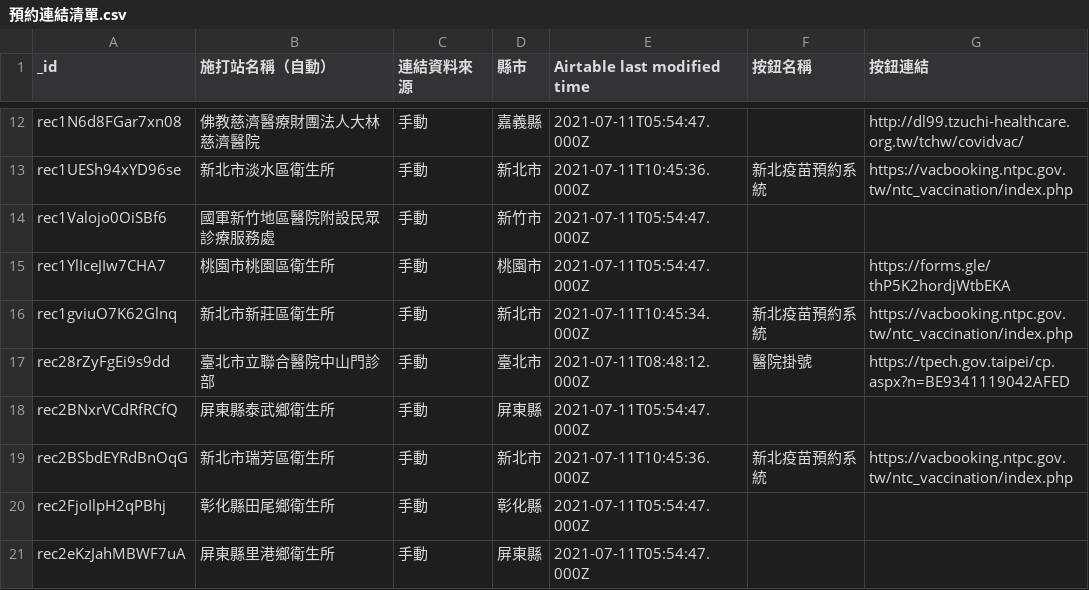
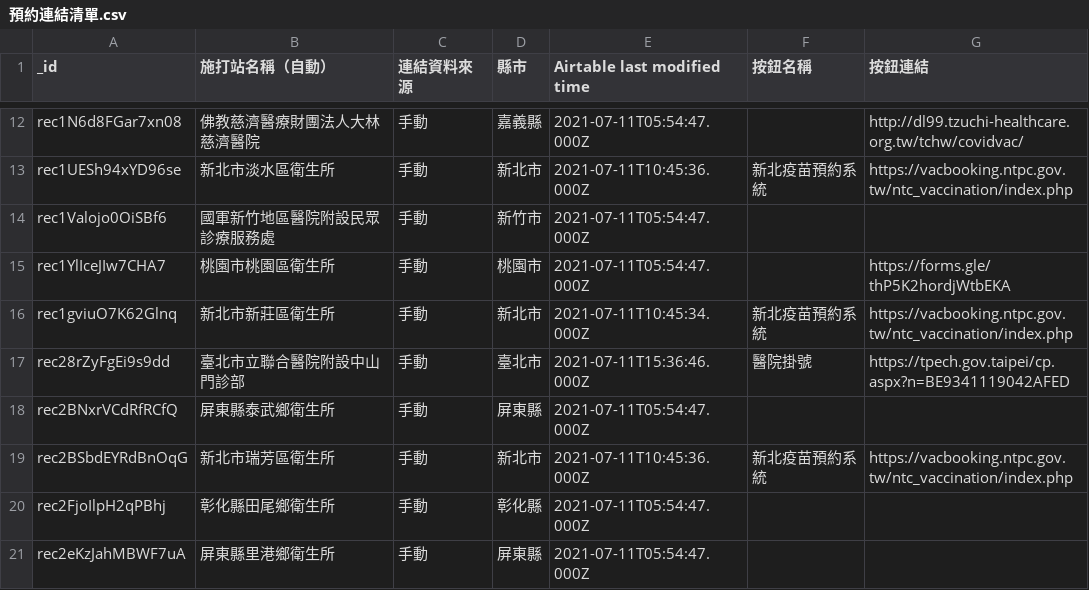
Before and after one commit to ronnywang/vaxx-crawler, a CSV file: airtable-data/預約連結清單.csv, drawn as a sheet; only a part is shown, gaps mark what is left out; the diff covers the shown part only.

```diff
--- a/airtable-data/預約連結清單.csv
+++ b/airtable-data/預約連結清單.csv
@@ -16,3 +16,3 @@ rec1YlIceJIw7CHA7,桃園市桃園區衛生所,手動,桃園市,2021-07-11T05:54:
 rec1gviuO7K62Glnq,新北市新莊區衛生所,手動,新北市,2021-07-11T10:45:34.000Z,新北疫苗預約系統,https://vacbooking.ntpc.gov.tw/ntc_vaccination/index.php
-rec28rZyFgEi9s9dd,臺北市立聯合醫院中山門診部,手動,臺北市,2021-07-11T08:48:12.000Z,醫院掛號,https://tpech.gov.taipei/cp.aspx?n=BE9341119042AFED
+rec28rZyFgEi9s9dd,臺北市立聯合醫院附設中山門診部,手動,臺北市,2021-07-11T15:36:46.000Z,醫院掛號,https://tpech.gov.taipei/cp.aspx?n=BE9341119042AFED
 rec2BNxrVCdRfRCfQ,屏東縣泰武鄉衛生所,手動,屏東縣,2021-07-11T05:54:47.000Z,,
```
Also changed, not shown: 22 edited cells elsewhere in this file, airtable-data/各縣市資料清單.csv, 1 other file.
